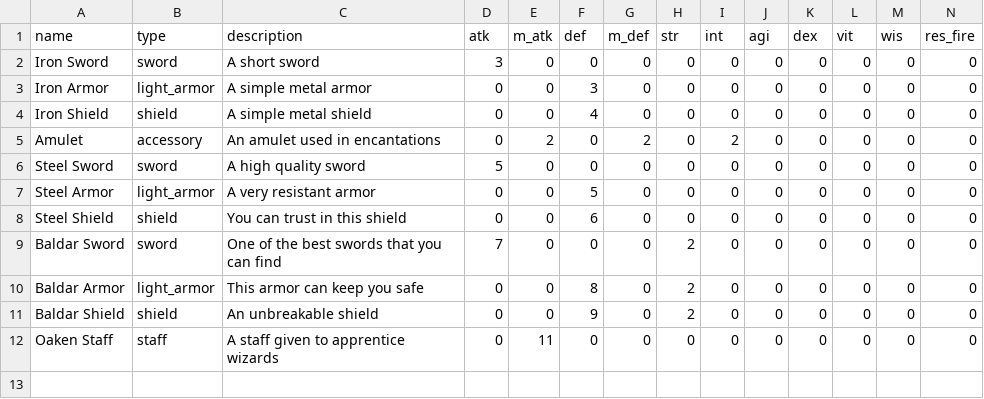
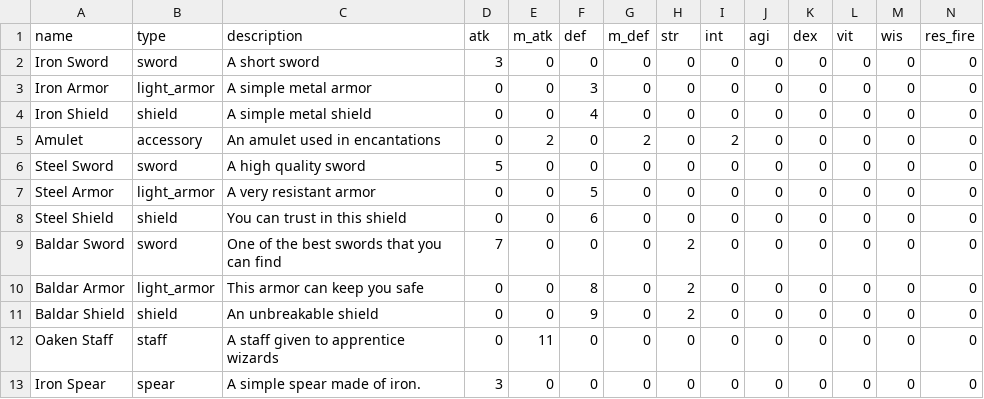
Before and after one commit to akumagamo/mana-battle, a CSV file: src/constants/items.csv, drawn as a sheet; only a part is shown; rows hold the shown columns only; the diff names each change by its address in the sheet, - before the commit and + after, or states it on an @@ line.

```diff
--- a/src/constants/items.csv
+++ b/src/constants/items.csv
+row 13: Iron Spear | spear | A simple spear made of iron. | 3 | 0 | 0 | 0 | 0 | 0 | 0 | 0 | 0 | 0 | 0
```
Also changed, not shown: 11 other files.
